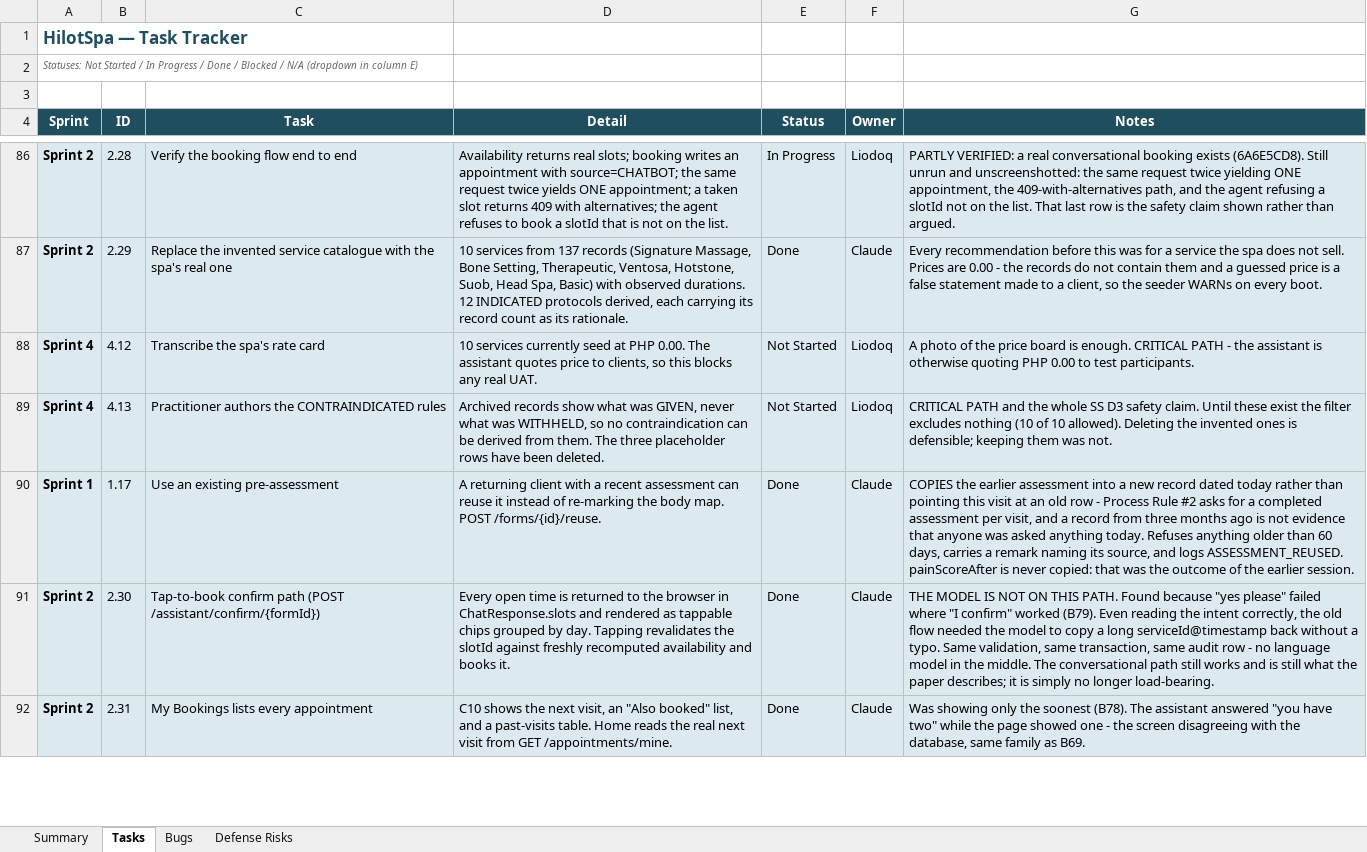
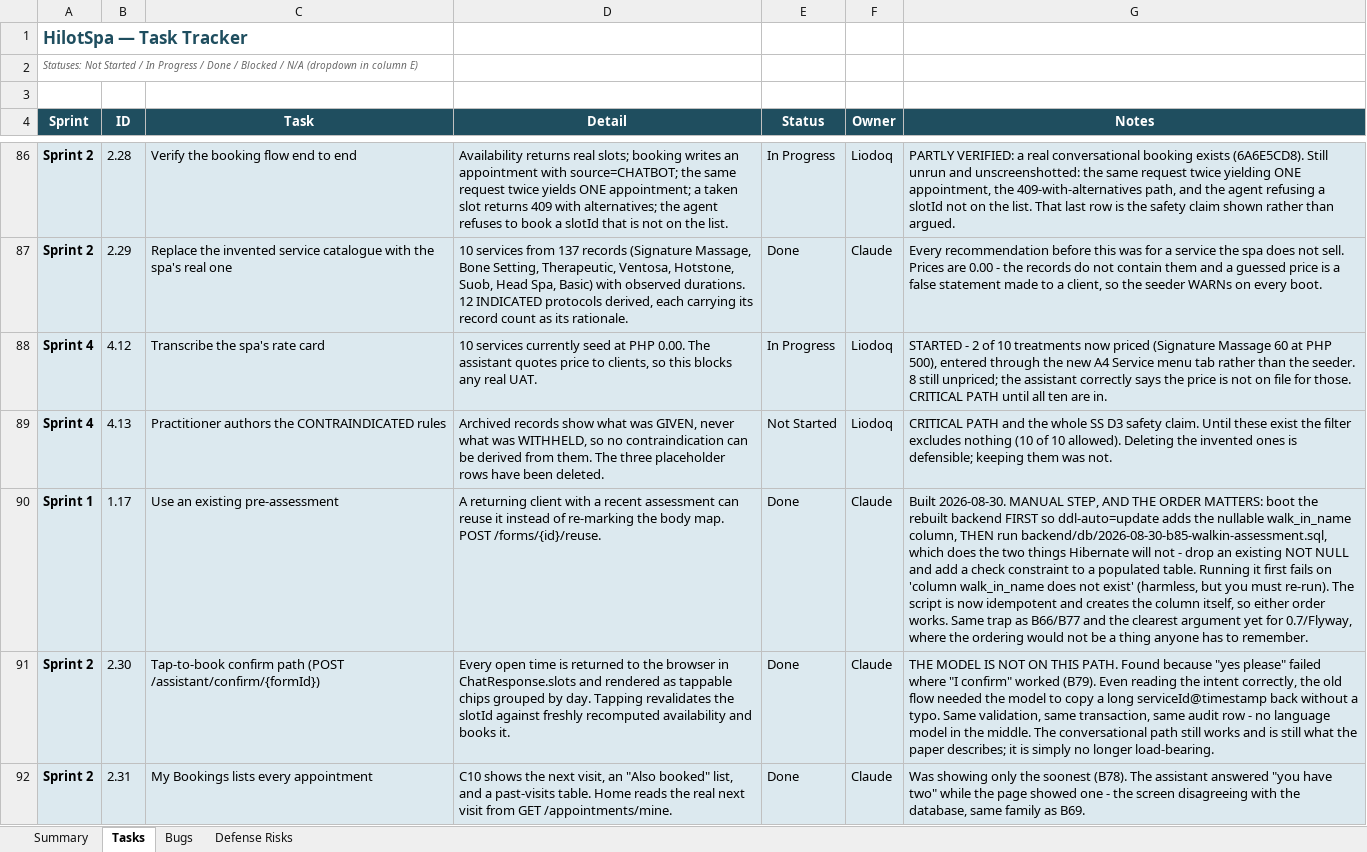
Before and after one commit to Liodoq/hilotSpa, an Excel workbook: HilotSpa_ThesisTracker.xlsx, sheet Tasks, drawn as a sheet; only a part is shown, gaps mark what is left out; values as stored, in another font and other column widths than the file's, no borders; charts and pictures and conditional formats not drawn; the diff covers the shown part only; the diff names each change by its address in the sheet, - before the commit and + after, or states it on an @@ line.

Commit message:
Sprint 2: voice + subtitles, real slot coverage, cancel, walk-in assessments
2.6 voice and subtitles; B89/B91 slot coverage and prompt honesty; 2.32 cancel; B85 walk-in assessments; B92 session report shows the visit; B45 server-side PAIN guard; 2.8 Taglish; 0.18 CI. 30 tests, 0 failures.

```diff
--- a/HilotSpa_ThesisTracker.xlsx (sheet Tasks)
+++ b/HilotSpa_ThesisTracker.xlsx (sheet Tasks)
-E88 (Status): Not Started
+E88 (Status): In Progress
-G88 (Notes): A photo of the price board is enough. CRITICAL PATH - the assistant is otherwise quoting PHP 0.00 to test participants.
+G88 (Notes): STARTED - 2 of 10 treatments now priced (Signature Massage 60 at PHP 500), entered through the new A4 Service menu tab rather than the seeder. 8 still unpriced; the assistant correctly says the price is not on file for those. CRITICAL PATH until all ten are in.
-G90 (Notes): COPIES the earlier assessment into a new record dated today rather than pointing this visit at an old row - Process Rule #2 asks for a completed assessment per visit, and a record from three months ago is not evidence that anyone was asked anything today. Refuses anything older than 60 days, carries a remark naming its source, and logs ASSESSMENT_REUSED. painScoreAfter is never copied: that was the outcome of the earlier session.
+G90 (Notes): Built 2026-08-30. MANUAL STEP, AND THE ORDER MATTERS: boot the rebuilt backend FIRST so ddl-auto=update adds the nullable walk_in_name column, THEN run backend/db/2026-08-30-b85-walkin-assessment.sql, which does the two things Hibernate will not - drop an existing NOT NULL and add a check constraint to a populated table. Running it first fails on 'column walk_in_name does not exist' (harmless, but you must re-run). The script is now idempotent and creates the column itself, so either order works. Same trap as B66/B77 and the clearest argument yet for 0.7/Flyway, where the ordering would not be a thing anyone has to remember.
```
Also changed, not shown: 9 added rows and 10 edited cells elsewhere in this sheet, sheet Bugs, sheet Summary, formulas that keep their value, 43 other files.
